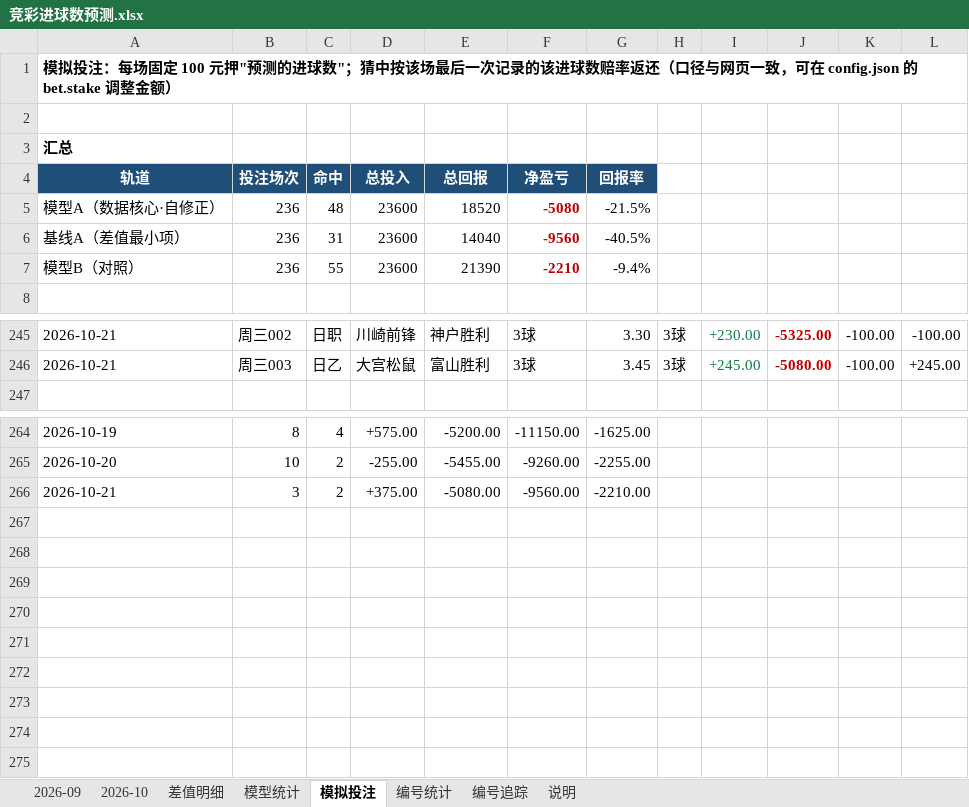
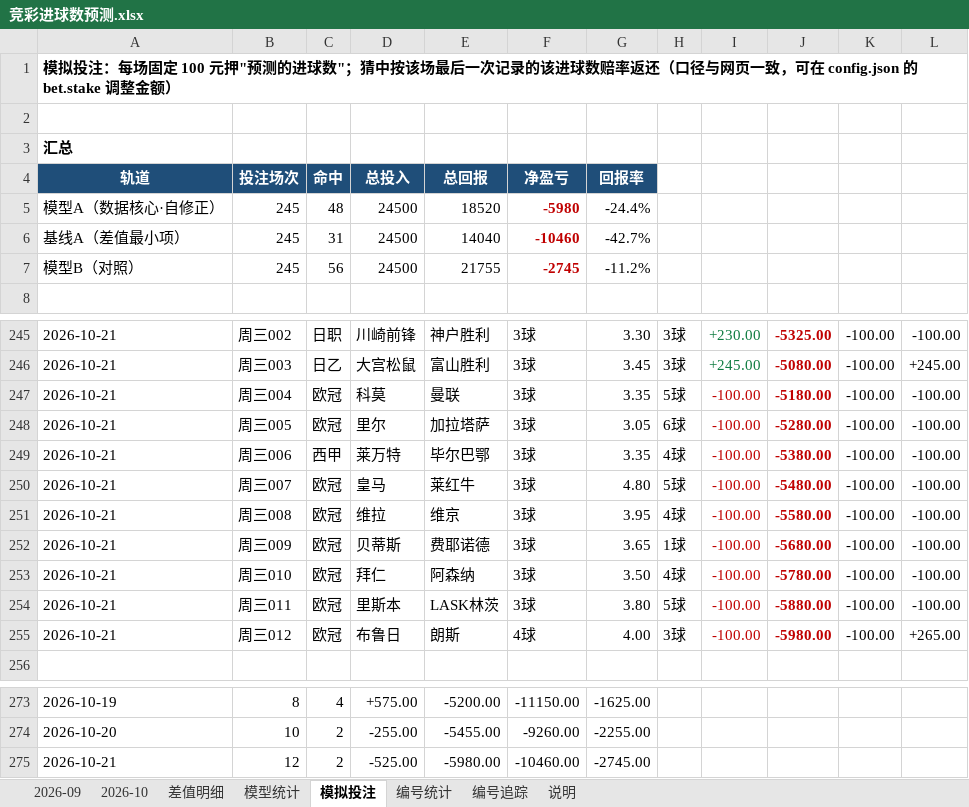
Before and after one commit to chuangyuyu/jingcai, an Excel workbook: docs/excel/竞彩进球数预测.xlsx, sheet 模拟投注, drawn as a sheet; only a part is shown, gaps mark what is left out; values as stored, in another font and other column widths than the file's, no borders; removed rows and columns are numbered as before the commit, all else as after; the diff names each change by its address in the sheet, - before the commit and + after, or states it on an @@ line.

```diff
--- a/docs/excel/竞彩进球数预测.xlsx (sheet 模拟投注)
+++ b/docs/excel/竞彩进球数预测.xlsx (sheet 模拟投注)
-B5:B6: 236
+B5:B6: 245
-D5:D6: 23600
+D5:D6: 24500
-F5: -5080
+F5: -5980
-G5: -21.5%
+G5: -24.4%
-F6: -9560
+F6: -10460
-G6: -40.5%
+G6: -42.7%
-row 7: 模型B（对照） | 236 | 55 | 23600 | 21390 | -2210 | -9.4%
+row 7: 模型B（对照） | 245 | 56 | 24500 | 21755 | -2745 | -11.2%
+row 247: 2026-10-21 | 周三004 | 欧冠 | 科莫 | 曼联 | 3球 | 3.35 | 5球 | -100.00 | -5180.00 | -100.00 | -100.00
+row 248: 2026-10-21 | 周三005 | 欧冠 | 里尔 | 加拉塔萨 | 3球 | 3.05 | 6球 | -100.00 | -5280.00 | -100.00 | -100.00
+row 249: 2026-10-21 | 周三006 | 西甲 | 莱万特 | 毕尔巴鄂 | 3球 | 3.35 | 4球 | -100.00 | -5380.00 | -100.00 | -100.00
+row 250: 2026-10-21 | 周三007 | 欧冠 | 皇马 | 莱红牛 | 3球 | 4.80 | 5球 | -100.00 | -5480.00 | -100.00 | -100.00
+row 251: 2026-10-21 | 周三008 | 欧冠 | 维拉 | 维京 | 3球 | 3.95 | 4球 | -100.00 | -5580.00 | -100.00 | -100.00
+row 252: 2026-10-21 | 周三009 | 欧冠 | 贝蒂斯 | 费耶诺德 | 3球 | 3.65 | 1球 | -100.00 | -5680.00 | -100.00 | -100.00
+row 253: 2026-10-21 | 周三010 | 欧冠 | 拜仁 | 阿森纳 | 3球 | 3.50 | 4球 | -100.00 | -5780.00 | -100.00 | -100.00
+row 254: 2026-10-21 | 周三011 | 欧冠 | 里斯本 | LASK林茨 | 3球 | 3.80 | 5球 | -100.00 | -5880.00 | -100.00 | -100.00
+row 255: 2026-10-21 | 周三012 | 欧冠 | 布鲁日 | 朗斯 | 4球 | 4.00 | 3球 | -100.00 | -5980.00 | -100.00 | +265.00
-row 266: 2026-10-21 | 3 | 2 | +375.00 | -5080.00 | -9560.00 | -2210.00
+row 275: 2026-10-21 | 12 | 2 | -525.00 | -5980.00 | -10460.00 | -2745.00
```
Also changed, not shown: sheet 编号追踪, sheet 模型统计, sheet 2026-10, sheet 编号统计, 6 other files.
